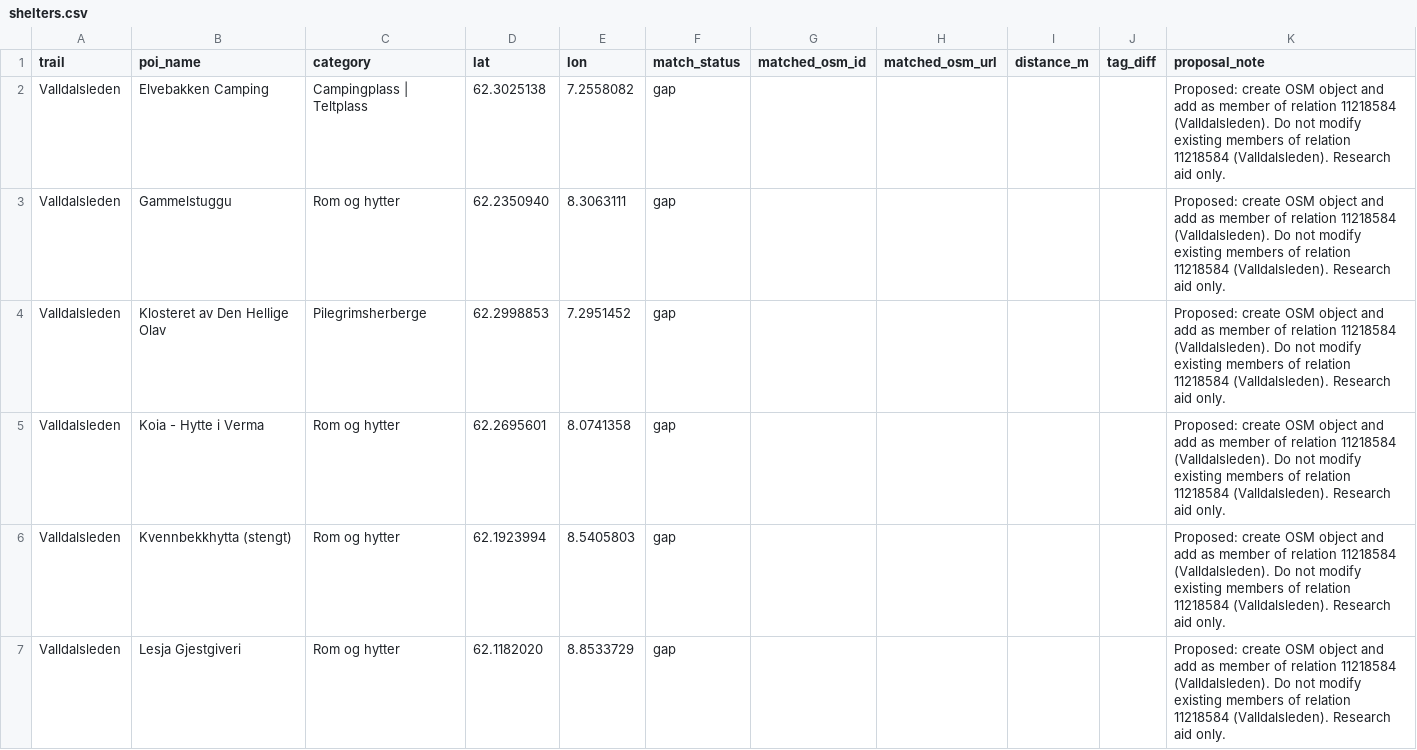
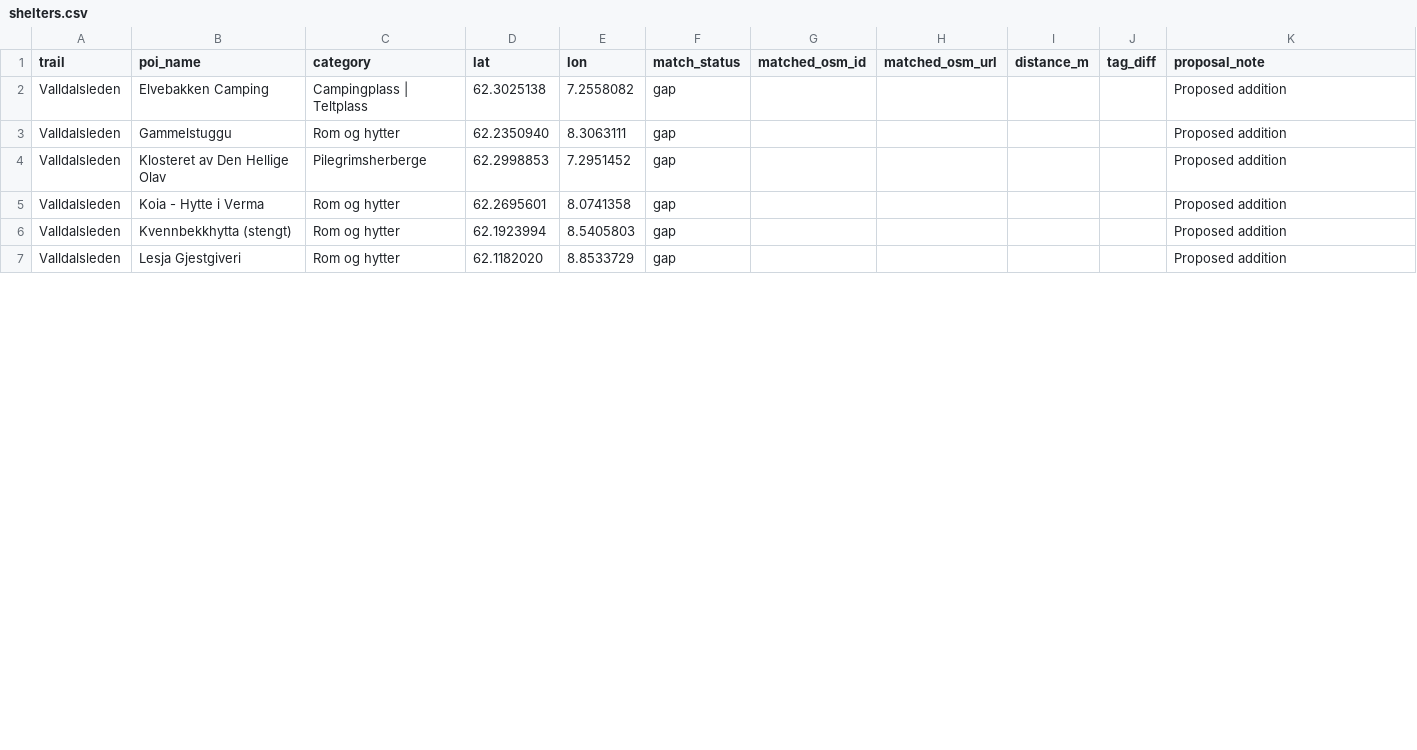
Before and after one commit to Supermagnum/Scandi-pilgrim-poi, a CSV file: data/by_trail/Valldalsleden/shelters.csv, drawn as a sheet; only a part is shown; the diff covers the shown part only.

```diff
--- a/data/by_trail/Valldalsleden/shelters.csv
+++ b/data/by_trail/Valldalsleden/shelters.csv
@@ -1,7 +1,7 @@
 trail,poi_name,category,lat,lon,match_status,matched_osm_id,matched_osm_url,distance_m,tag_diff,proposal_note
-Valldalsleden,Elvebakken Camping,Campingplass | Teltplass,62.3025138,7.2558082,gap,,,,,Proposed: create OSM object and add as member of relation 11218584 (Valldalsleden). Do not modify existing members of relation 11218584 (Valldalsleden). Research aid only.
-Valldalsleden,Gammelstuggu,Rom og hytter,62.2350940,8.3063111,gap,,,,,Proposed: create OSM object and add as member of relation 11218584 (Valldalsleden). Do not modify existing members of relation 11218584 (Valldalsleden). Research aid only.
-Valldalsleden,Klosteret av Den Hellige Olav,Pilegrimsherberge,62.2998853,7.2951452,gap,,,,,Proposed: create OSM object and add as member of relation 11218584 (Valldalsleden). Do not modify existing members of relation 11218584 (Valldalsleden). Research aid only.
-Valldalsleden,Koia - Hytte i Verma,Rom og hytter,62.2695601,8.0741358,gap,,,,,Proposed: create OSM object and add as member of relation 11218584 (Valldalsleden). Do not modify existing members of relation 11218584 (Valldalsleden). Research aid only.
-Valldalsleden,Kvennbekkhytta (stengt),Rom og hytter,62.1923994,8.5405803,gap,,,,,Proposed: create OSM object and add as member of relation 11218584 (Valldalsleden). Do not modify existing members of relation 11218584 (Valldalsleden). Research aid only.
-Valldalsleden,Lesja Gjestgiveri,Rom og hytter,62.1182020,8.8533729,gap,,,,,Proposed: create OSM object and add as member of relation 11218584 (Valldalsleden). Do not modify existing members of relation 11218584 (Valldalsleden). Research aid only.
+Valldalsleden,Elvebakken Camping,Campingplass | Teltplass,62.3025138,7.2558082,gap,,,,,Proposed addition
+Valldalsleden,Gammelstuggu,Rom og hytter,62.2350940,8.3063111,gap,,,,,Proposed addition
+Valldalsleden,Klosteret av Den Hellige Olav,Pilegrimsherberge,62.2998853,7.2951452,gap,,,,,Proposed addition
+Valldalsleden,Koia - Hytte i Verma,Rom og hytter,62.2695601,8.0741358,gap,,,,,Proposed addition
+Valldalsleden,Kvennbekkhytta (stengt),Rom og hytter,62.1923994,8.5405803,gap,,,,,Proposed addition
+Valldalsleden,Lesja Gjestgiveri,Rom og hytter,62.1182020,8.8533729,gap,,,,,Proposed addition
```
Also changed, not shown: 16 edited cells elsewhere in this file, data/by_trail/Borgleden/shelters.csv, data/by_trail/Nordleden/shelters.csv, 52 other files.
